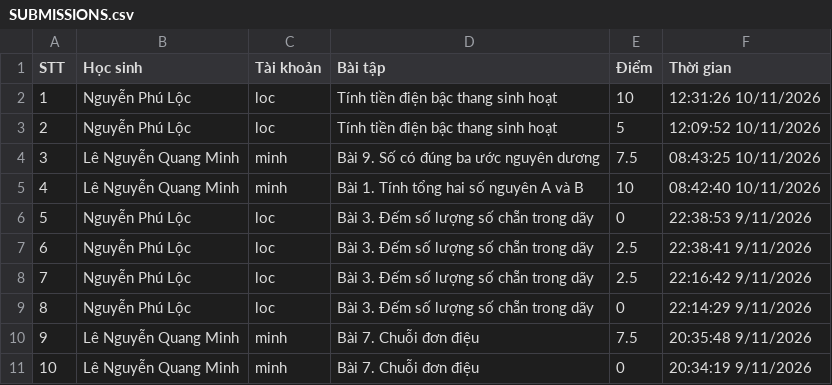
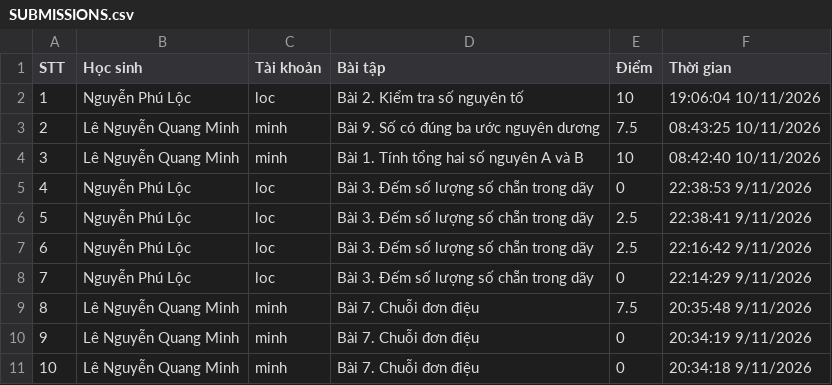
Before and after one commit to thefuong119/ai-python-thcs, a CSV file: SUBMISSIONS.csv, drawn as a sheet; only a part is shown; the shorter side is filled out with more unchanged rows; removed rows and columns are numbered as before the commit, all else as after; the diff names each change by its address in the sheet, - before the commit and + after, or states it on an @@ line.

Commit message:
[Submissions] Cập nhật 19:06:05 10/11/2026

```diff
--- a/SUBMISSIONS.csv
+++ b/SUBMISSIONS.csv
-D2 (Bài tập): Tính tiền điện bậc thang sinh hoạt
+D2 (Bài tập): Bài 2. Kiểm tra số nguyên tố
-F2 (Thời gian): 12:31:26 10/11/2026
+F2 (Thời gian): 19:06:04 10/11/2026
-row 3: 2 | Nguyễn Phú Lộc | loc | Tính tiền điện bậc thang sinh hoạt | 5 | 12:09:52 10/11/2026
@@ column A (STT) renumbered from row 3 down @@
```
